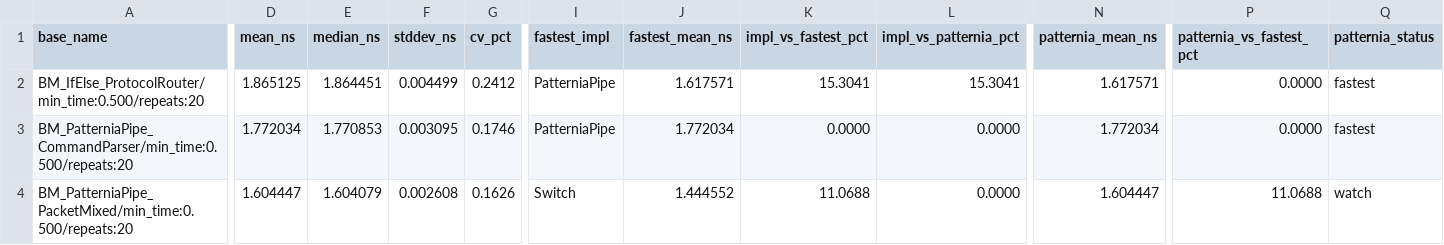
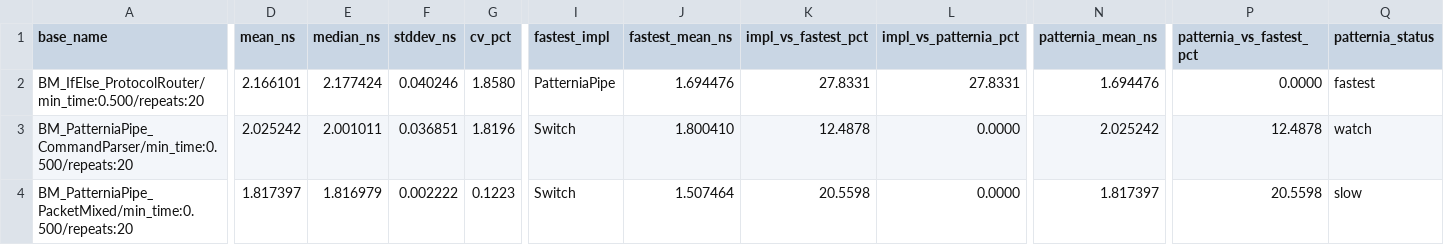
Before and after one commit to sentomk/patternia, a CSV file: assets/bench/latest.csv, drawn as a sheet; only a part is shown, gaps mark what is left out; the diff covers the shown part only; the diff names each change by its address in the sheet, - before the commit and + after, or states it on an @@ line.

```diff
--- a/assets/bench/latest.csv
+++ b/assets/bench/latest.csv
-D2 (mean_ns): 1.865125
+D2 (mean_ns): 2.166101
-E2 (median_ns): 1.864451
+E2 (median_ns): 2.177424
-F2 (stddev_ns): 0.004499
+F2 (stddev_ns): 0.040246
-G2 (cv_pct): 0.2412
+G2 (cv_pct): 1.8580
-J2 (fastest_mean_ns): 1.617571
+J2 (fastest_mean_ns): 1.694476
-K2 (impl_vs_fastest_pct): 15.3041
+K2 (impl_vs_fastest_pct): 27.8331
-L2 (impl_vs_patternia_pct): 15.3041
+L2 (impl_vs_patternia_pct): 27.8331
-N2 (patternia_mean_ns): 1.617571
+N2 (patternia_mean_ns): 1.694476
-D3 (mean_ns): 1.772034
+D3 (mean_ns): 2.025242
-E3 (median_ns): 1.770853
+E3 (median_ns): 2.001011
-F3 (stddev_ns): 0.003095
+F3 (stddev_ns): 0.036851
-G3 (cv_pct): 0.1746
+G3 (cv_pct): 1.8196
-I3 (fastest_impl): PatterniaPipe
+I3 (fastest_impl): Switch
-J3 (fastest_mean_ns): 1.772034
+J3 (fastest_mean_ns): 1.800410
-K3 (impl_vs_fastest_pct): 0.0000
+K3 (impl_vs_fastest_pct): 12.4878
-N3 (patternia_mean_ns): 1.772034
+N3 (patternia_mean_ns): 2.025242
-P3 (patternia_vs_fastest_pct): 0.0000
+P3 (patternia_vs_fastest_pct): 12.4878
-Q3 (patternia_status): fastest
+Q3 (patternia_status): watch
-D4 (mean_ns): 1.604447
+D4 (mean_ns): 1.817397
-E4 (median_ns): 1.604079
+E4 (median_ns): 1.816979
-F4 (stddev_ns): 0.002608
+F4 (stddev_ns): 0.002222
-G4 (cv_pct): 0.1626
+G4 (cv_pct): 0.1223
-J4 (fastest_mean_ns): 1.444552
+J4 (fastest_mean_ns): 1.507464
-K4 (impl_vs_fastest_pct): 11.0688
+K4 (impl_vs_fastest_pct): 20.5598
-N4 (patternia_mean_ns): 1.604447
+N4 (patternia_mean_ns): 1.817397
-P4 (patternia_vs_fastest_pct): 11.0688
+P4 (patternia_vs_fastest_pct): 20.5598
-Q4 (patternia_status): watch
+Q4 (patternia_status): slow
```
Also changed, not shown: 51 edited cells elsewhere in this file, 3 other files.
